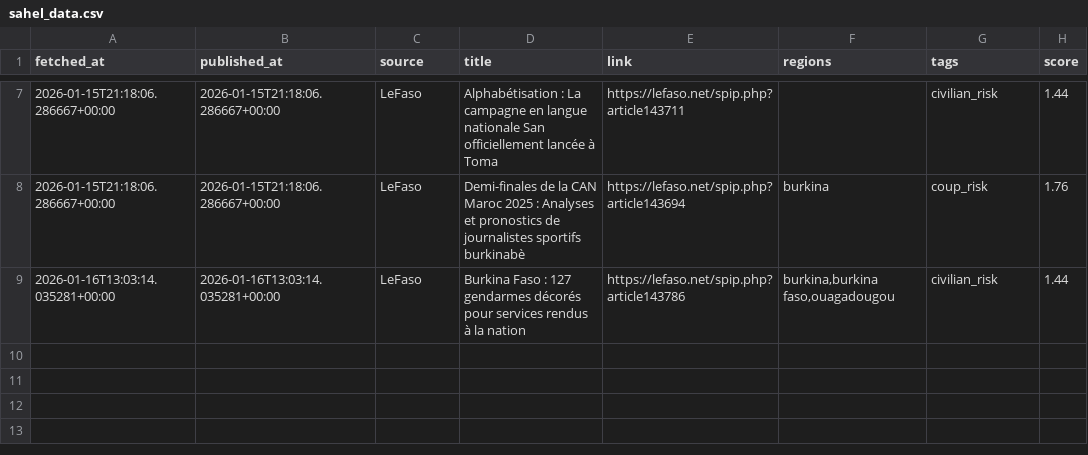
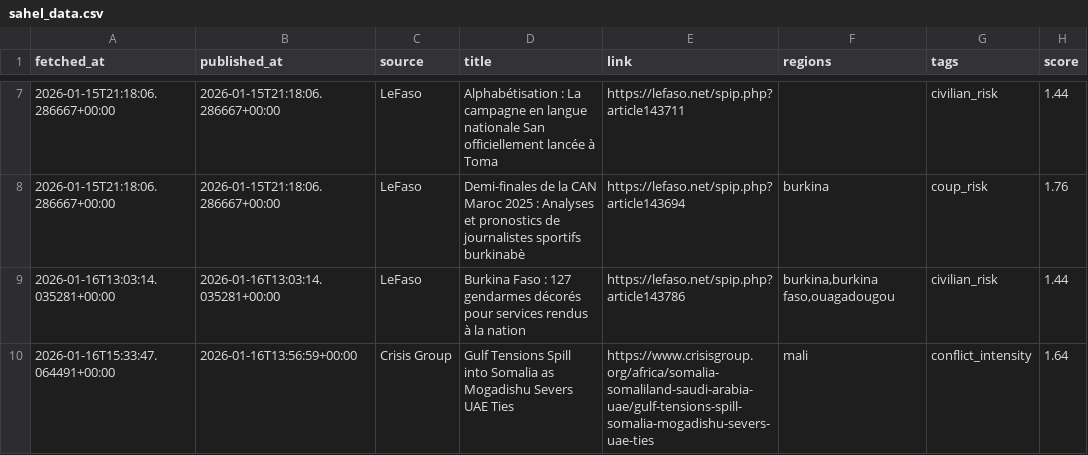
Before and after one commit to akgularda/MonarchCastle, a CSV file: Sahel Region Threat Index (SRTI)/sahel_data.csv, drawn as a sheet; only a part is shown, gaps mark what is left out; the diff names each change by its address in the sheet, - before the commit and + after, or states it on an @@ line.

Commit message:
Update SRTI data

```diff
--- a/Sahel Region Threat Index (SRTI)/sahel_data.csv
+++ b/Sahel Region Threat Index (SRTI)/sahel_data.csv
+row 10: 2026-01-16T15:33:47.064491+00:00 | 2026-01-16T13:56:59+00:00 | Crisis Group | Gulf Tensions Spill into Somalia as Mogadishu Severs UAE Ties | https://www.crisisgroup.org/africa/somalia-somaliland-saudi-arabia-uae/gulf-tensions-spill-somalia-mogadishu-severs-uae-ties | mali | conflict_intensity | 1.64
```
Also changed, not shown: 4 other files.
